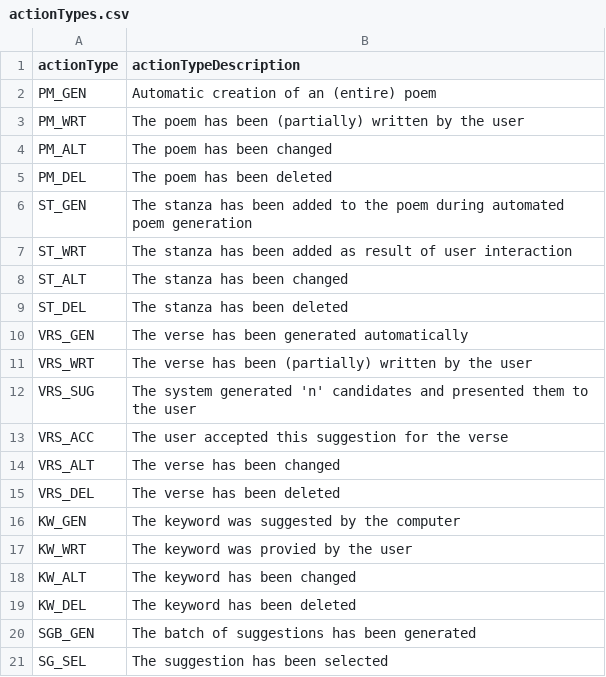
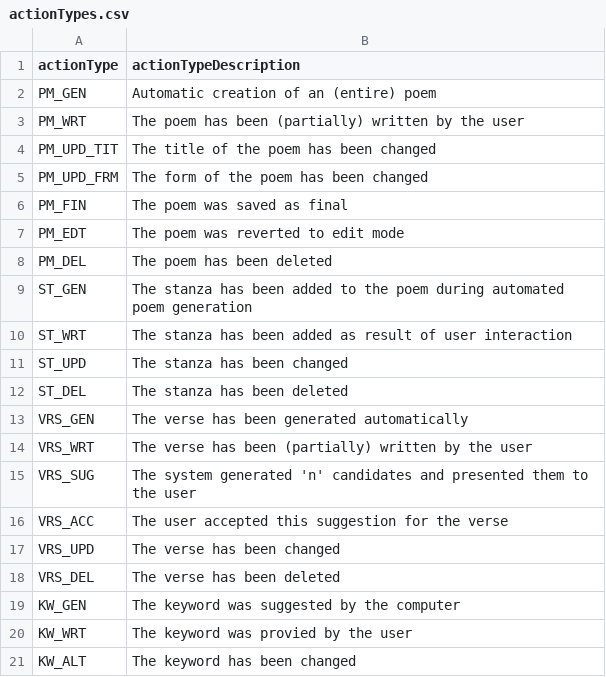
Before and after one commit to Philippe-Lauwers/poetry, a CSV file: WritingAssistantBackend/data/actionTypes.csv, drawn as a sheet; only a part is shown; the shorter side is filled out with more unchanged rows.

Commit message:
Cleanly saving changes to the poem, allowing to set final, versioning and loggin these actions.

```diff
--- a/WritingAssistantBackend/data/actionTypes.csv
+++ b/WritingAssistantBackend/data/actionTypes.csv
@@ -3,3 +3,6 @@ PM_GEN;Automatic creation of an (entire) poem
 PM_WRT;The poem has been (partially) written by the user
-PM_ALT;The poem has been changed
+PM_UPD_TIT;The title of the poem has been changed
+PM_UPD_FRM;The form of the poem has been changed
+PM_FIN;The poem was saved as final
+PM_EDT;The poem was reverted to edit mode
 PM_DEL;The poem has been deleted
@@ -7,3 +10,3 @@ ST_GEN;The stanza has been added to the poem during automated poem generation
 ST_WRT;The stanza has been added as result of user interaction
-ST_ALT;The stanza has been changed
+ST_UPD;The stanza has been changed
 ST_DEL;The stanza has been deleted
@@ -13,3 +16,3 @@ VRS_SUG;The system generated 'n' candidates and presented them to the user
 VRS_ACC;The user accepted this suggestion for the verse
-VRS_ALT;The verse has been changed
+VRS_UPD;The verse has been changed
 VRS_DEL;The verse has been deleted
```
Also changed, not shown: 38 other files.
